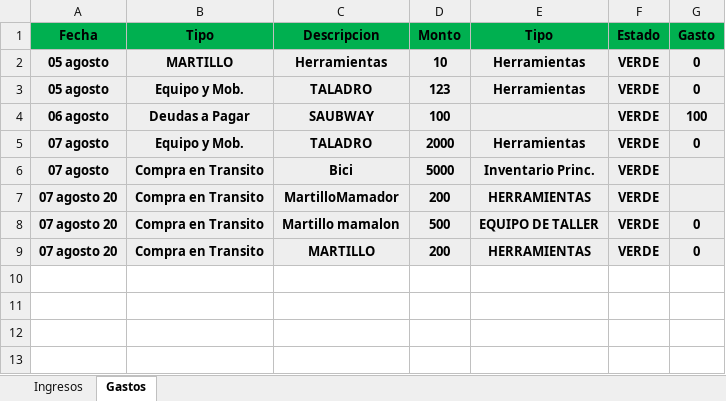
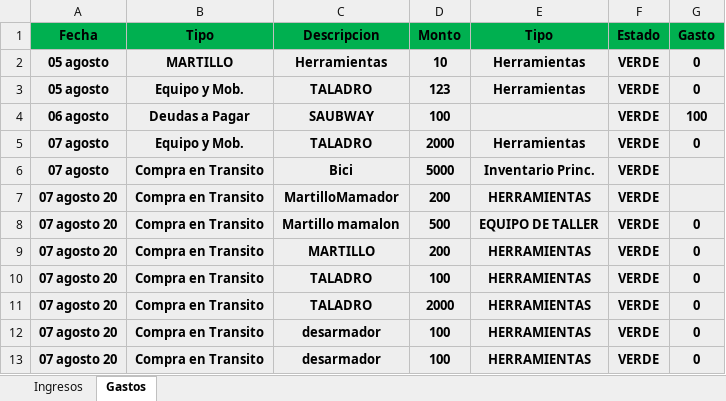
Before and after one commit to Alisbasa/EPIC-MOUNTAIN-SYSTEM, an Excel workbook: JavaApplication19/src/excel/LibrosContables.xlsx, sheet Gastos, drawn as a sheet; values as stored, in another font and other column widths than the file's, no borders; the diff names each change by its address in the sheet, - before the commit and + after, or states it on an @@ line.

```diff
--- a/JavaApplication19/src/excel/LibrosContables.xlsx (sheet Gastos)
+++ b/JavaApplication19/src/excel/LibrosContables.xlsx (sheet Gastos)
+row 10: 07 agosto 20 | Compra en Transito | TALADRO | 100 | HERRAMIENTAS | VERDE | 0
+row 11: 07 agosto 20 | Compra en Transito | TALADRO | 2000 | HERRAMIENTAS | VERDE | 0
+row 12: 07 agosto 20 | Compra en Transito | desarmador | 100 | HERRAMIENTAS | VERDE | 0
+row 13: 07 agosto 20 | Compra en Transito | desarmador | 100 | HERRAMIENTAS | VERDE | 0
```
Also changed, not shown: JavaApplication19/src/excel/Equipo.xlsx, JavaApplication19/src/excel/comprasT.xlsx, 2 other files.
